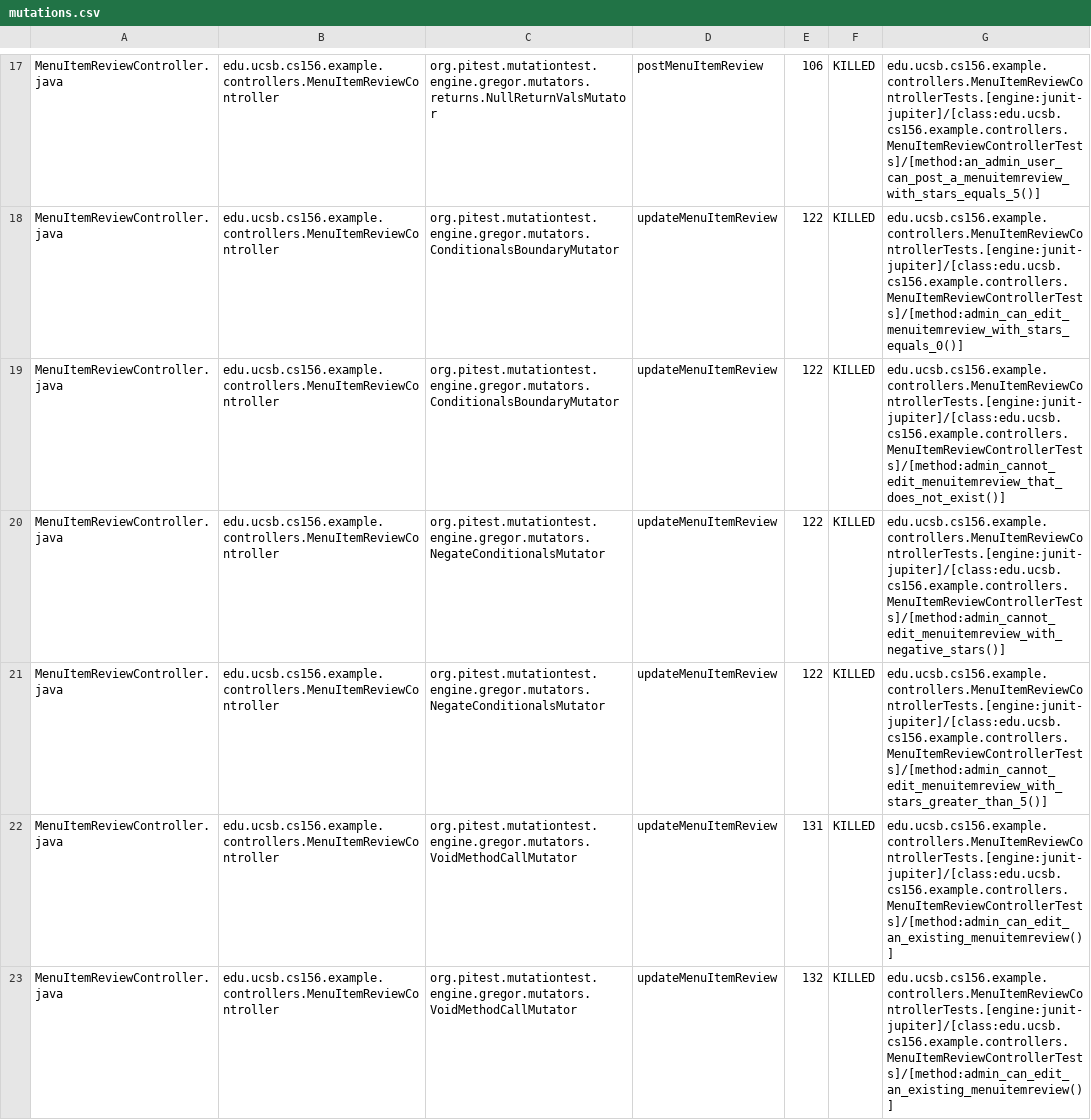
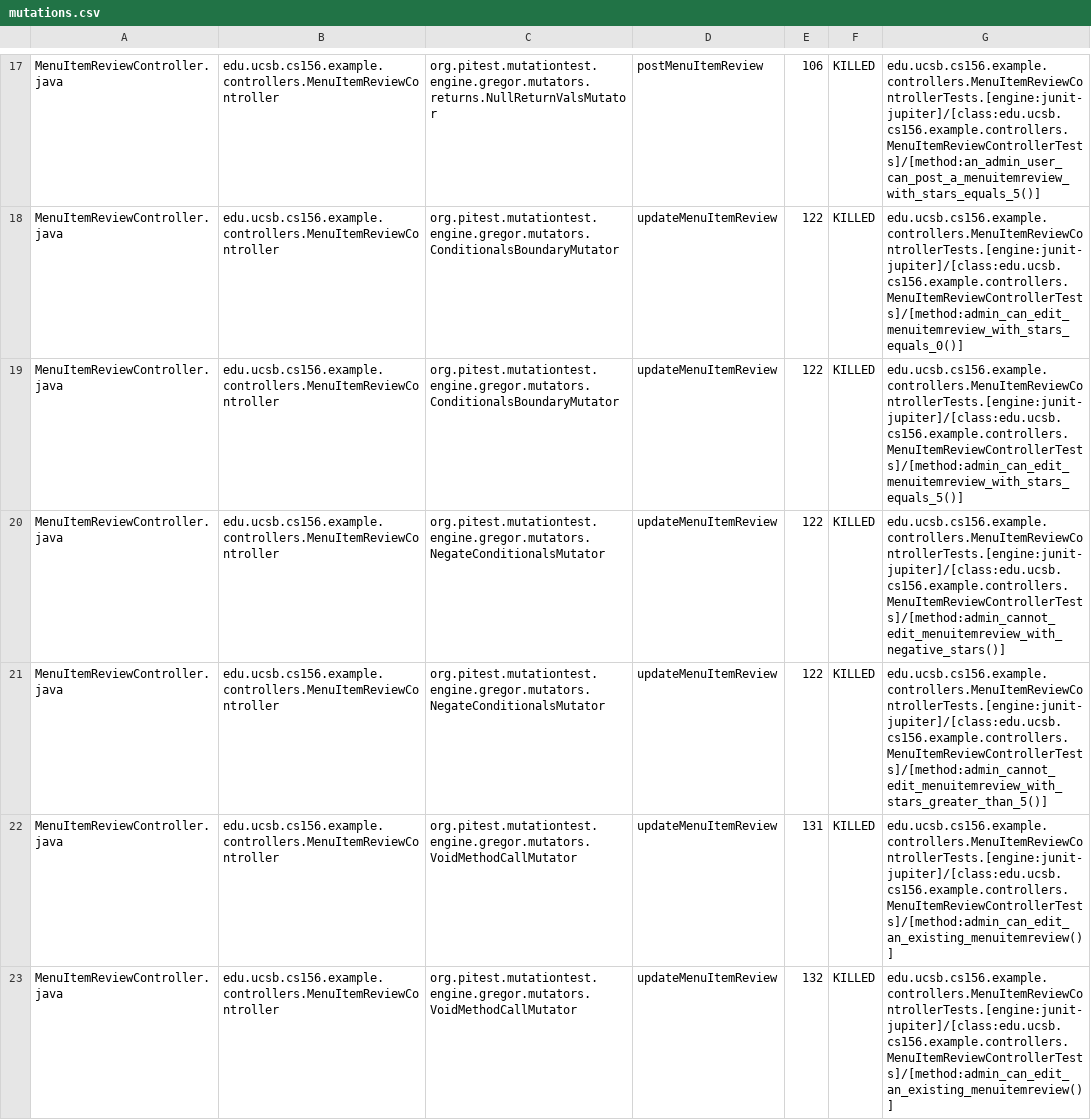
Before and after one commit to ucsb-cs156-f25/team01-f25-02, a CSV file: prs/72/pitest/mutations.csv, drawn as a sheet; only a part is shown, gaps mark what is left out; the diff covers the shown part only.

Commit message:
Deploying to gh-pages from @ ucsb-cs156-f25/team01-f25-02@d0876729598aa75da82301383895c28d1e2be692 🚀

```diff
--- a/prs/72/pitest/mutations.csv
+++ b/prs/72/pitest/mutations.csv
@@ -18,3 +18,3 @@ MenuItemReviewController.java,edu.ucsb.cs156.example.controllers.MenuItemReviewC
 MenuItemReviewController.java,edu.ucsb.cs156.example.controllers.MenuItemReviewController,org.pitest.mutationtest.engine.gregor.mutators.ConditionalsBoundaryMutator,updateMenuItemReview,122,KILLED,edu.ucsb.cs156.example.controllers.MenuItemReviewControllerTests.[engine:junit-jupiter]/[class:edu.ucsb.cs156.example.controllers.MenuItemReviewControllerTests]/[method:admin_can_edit_menuitemreview_with_stars_equals_0()]
-MenuItemReviewController.java,edu.ucsb.cs156.example.controllers.MenuItemReviewController,org.pitest.mutationtest.engine.gregor.mutators.ConditionalsBoundaryMutator,updateMenuItemReview,122,KILLED,edu.ucsb.cs156.example.controllers.MenuItemReviewControllerTests.[engine:junit-jupiter]/[class:edu.ucsb.cs156.example.controllers.MenuItemReviewControllerTests]/[method:admin_cannot_edit_menuitemreview_that_does_not_exist()]
+MenuItemReviewController.java,edu.ucsb.cs156.example.controllers.MenuItemReviewController,org.pitest.mutationtest.engine.gregor.mutators.ConditionalsBoundaryMutator,updateMenuItemReview,122,KILLED,edu.ucsb.cs156.example.controllers.MenuItemReviewControllerTests.[engine:junit-jupiter]/[class:edu.ucsb.cs156.example.controllers.MenuItemReviewControllerTests]/[method:admin_can_edit_menuitemreview_with_stars_equals_5()]
 MenuItemReviewController.java,edu.ucsb.cs156.example.controllers.MenuItemReviewController,org.pitest.mutationtest.engine.gregor.mutators.NegateConditionalsMutator,updateMenuItemReview,122,KILLED,edu.ucsb.cs156.example.controllers.MenuItemReviewControllerTests.[engine:junit-jupiter]/[class:edu.ucsb.cs156.example.controllers.MenuItemReviewControllerTests]/[method:admin_cannot_edit_menuitemreview_with_negative_stars()]
```
Also changed, not shown: 5 edited cells elsewhere in this file, 18 other files.
